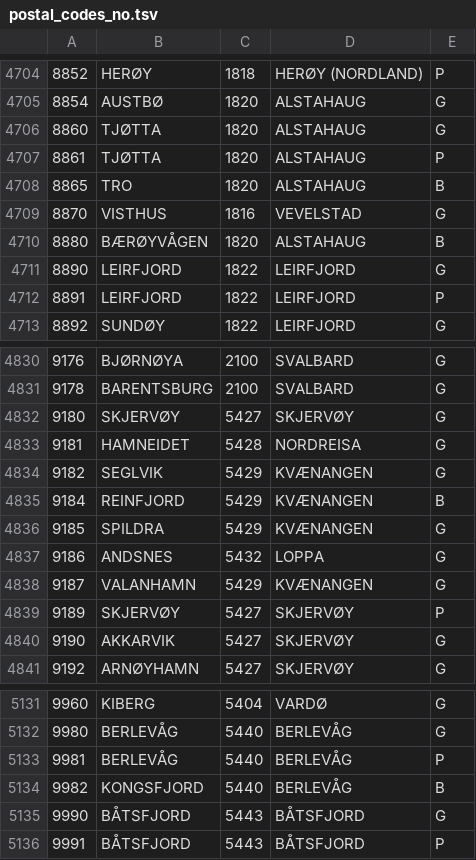
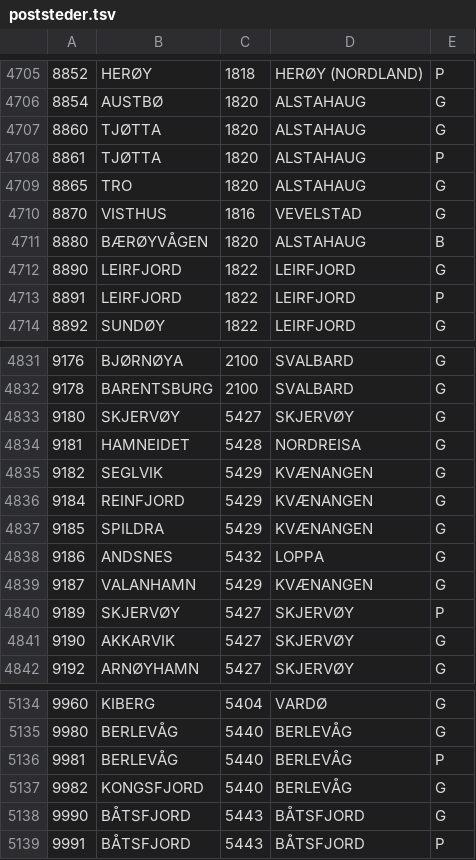
Before and after one commit to navikt/digihot-oppslag, a TSV file: src/main/resources/geografi/poststeder.tsv (was src/main/resources/geografi/postal_codes_no.tsv), drawn as a sheet; only a part is shown, gaps mark what is left out; the diff covers the shown part only.

```diff
--- a/src/main/resources/geografi/postal_codes_no.tsv
+++ b/src/main/resources/geografi/poststeder.tsv
@@ -4707,3 +4708,3 @@
 8861	TJØTTA	1820	ALSTAHAUG	P
-8865	TRO	1820	ALSTAHAUG	B
+8865	TRO	1820	ALSTAHAUG	G
 8870	VISTHUS	1816	VEVELSTAD	G
@@ -4834,3 +4835,3 @@
 9182	SEGLVIK	5429	KVÆNANGEN	G
-9184	REINFJORD	5429	KVÆNANGEN	B
+9184	REINFJORD	5429	KVÆNANGEN	G
 9185	SPILDRA	5429	KVÆNANGEN	G
@@ -5133,3 +5136,3 @@
 9981	BERLEVÅG	5440	BERLEVÅG	P
-9982	KONGSFJORD	5440	BERLEVÅG	B
+9982	KONGSFJORD	5440	BERLEVÅG	G
 9990	BÅTSFJORD	5443	BÅTSFJORD	G
```
Also changed, not shown: 10 added rows, 7 removed rows and 4 edited cells elsewhere in this file, 26 other files.
